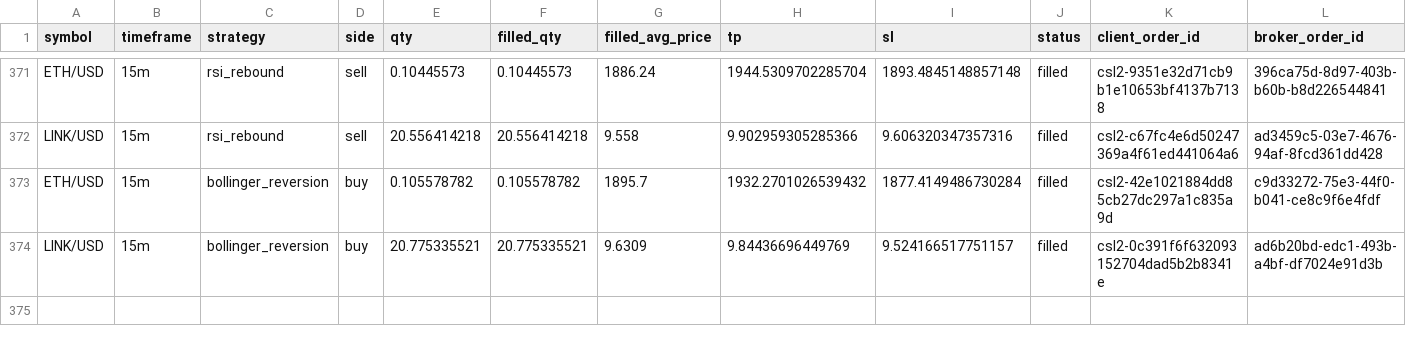
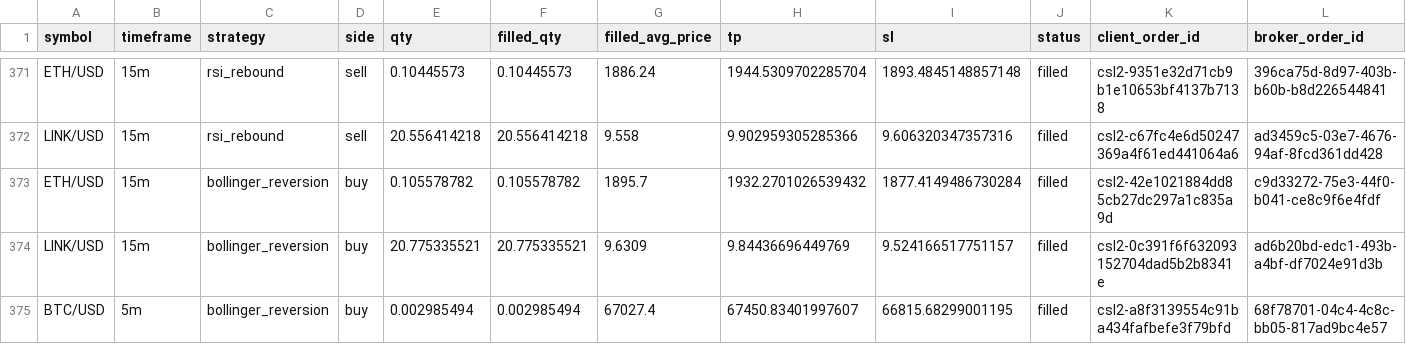
Before and after one commit to Rand0mUs3r-afk/CryptoStrategyLab, a CSV file: orders.csv, drawn as a sheet; only a part is shown, gaps mark what is left out; rows hold the shown columns only; the diff names each change by its address in the sheet, - before the commit and + after, or states it on an @@ line.

```diff
--- a/orders.csv
+++ b/orders.csv
+row 375: BTC/USD | 5m | bollinger_reversion | buy | 0.002985494 | 0.002985494 | 67027.4 | 67450.83401997607 | 66815.68299001195 | filled | csl2-a8f3139554c91ba434fafbefe3f79bfd | 68f78701-04c4-4c8c-bb05-817ad9bc4e57
```
Also changed, not shown: open_positions.csv, reconciliation.csv, 9 other files.
